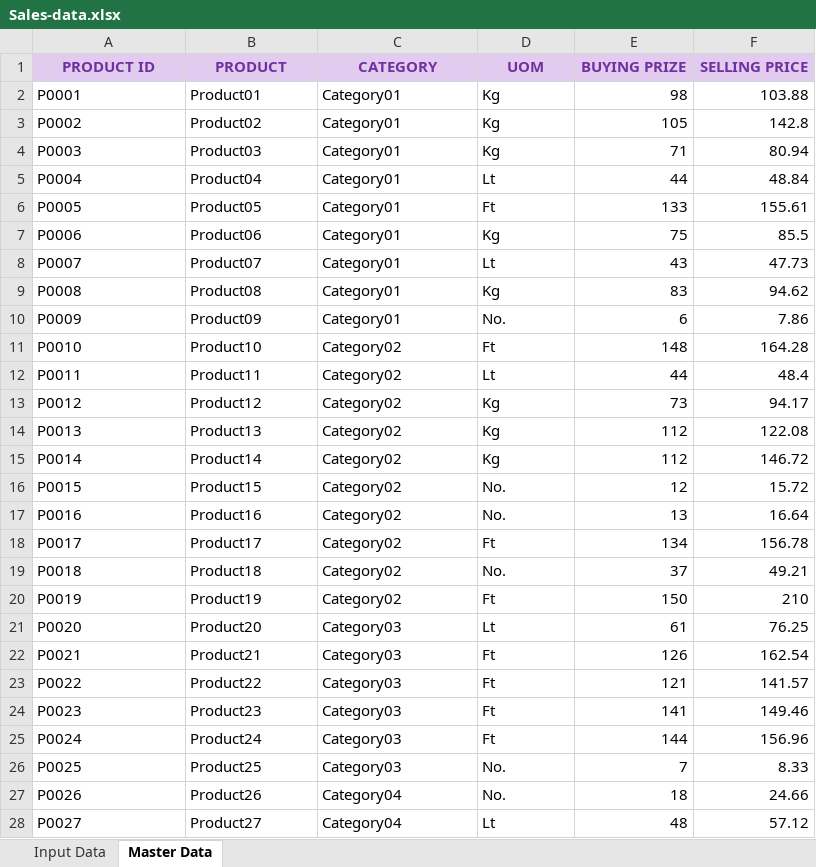
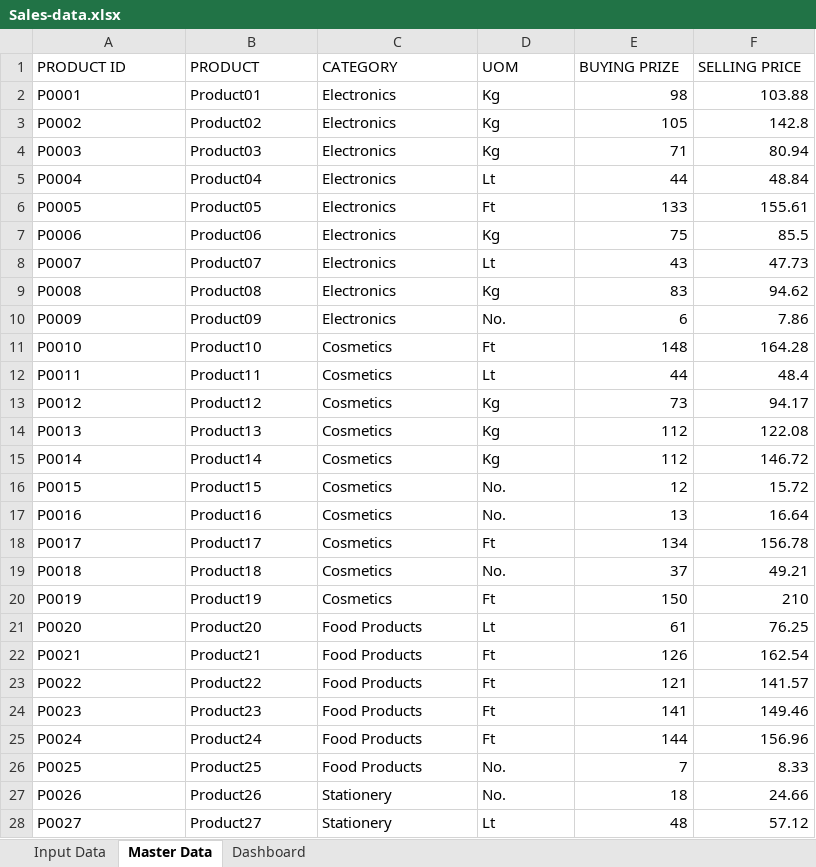
Before and after one commit to elvis-darko/Sales-dashboard-using-Excel, an Excel workbook: dev/Sales-data.xlsx, sheet Master Data, drawn as a sheet; only a part is shown; values as stored, in another font and other column widths than the file's, no borders; table styles not drawn; the diff covers the shown part only; the diff names each change by its address in the sheet, - before the commit and + after, or states it on an @@ line.

Commit message:
excel sheet updated

```diff
--- a/dev/Sales-data.xlsx (sheet Master Data)
+++ b/dev/Sales-data.xlsx (sheet Master Data)
+sheet tab: Dashboard
@@ A1:F1 fill: #E1CCF0 → none, bold: on → off, text colour: #7030A0 → black, alignment: center → left @@
-C2:C10 (CATEGORY): Category01
+C2:C10 (CATEGORY): Electronics
-C11:C20 (CATEGORY): Category02
+C11:C20 (CATEGORY): Cosmetics
-C21:C26 (CATEGORY): Category03
+C21:C26 (CATEGORY): Food Products
-C27:C28 (CATEGORY): Category04
+C27:C28 (CATEGORY): Stationery
```
Also changed, not shown: 18 edited cells elsewhere in this sheet, sheet Input Data.
